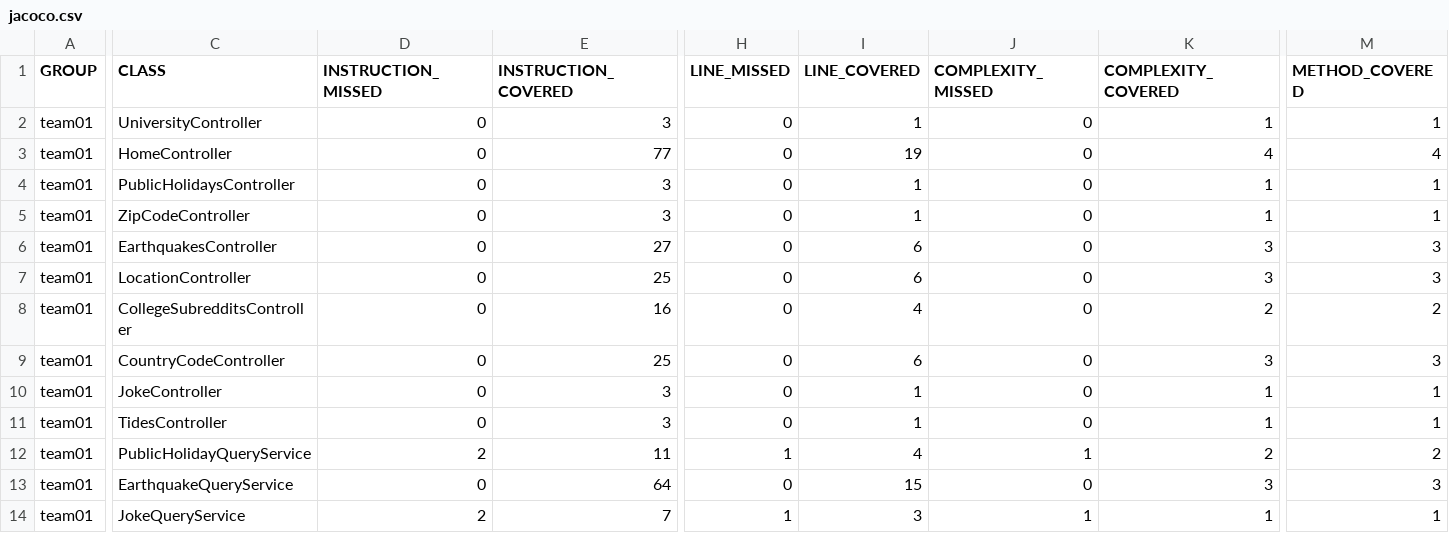
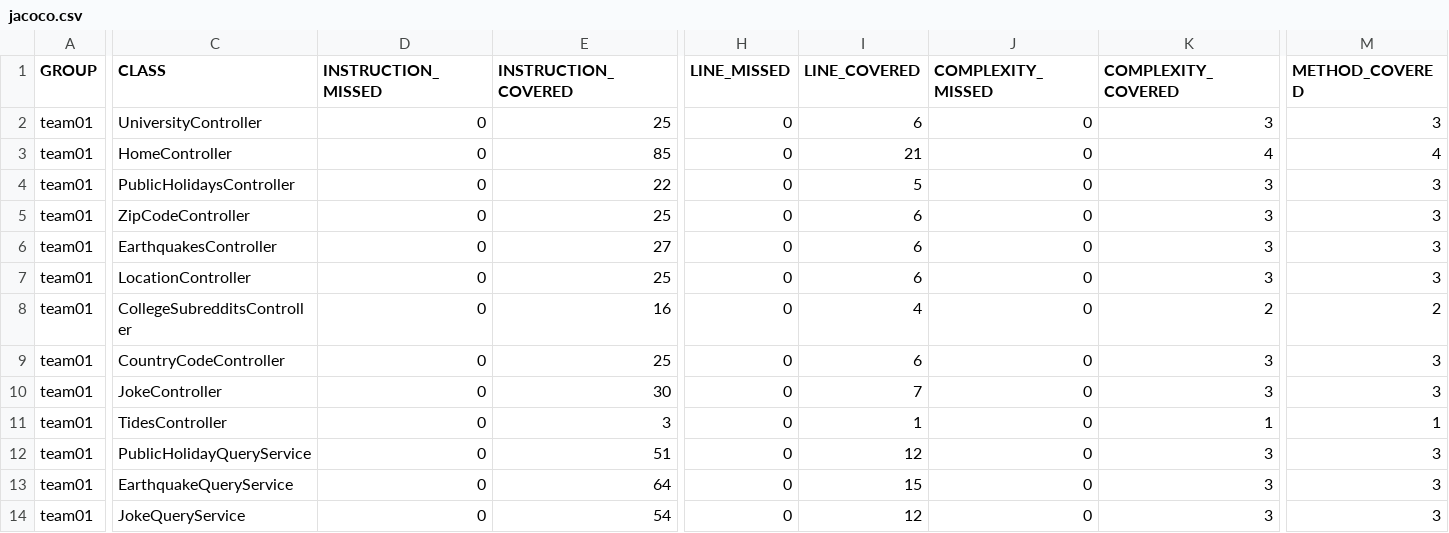
Before and after one commit to ucsb-cs156-s24/team01-s24-5pm-5, a CSV file: prs/23/jacoco/jacoco.csv, drawn as a sheet; only a part is shown, gaps mark what is left out; the diff covers the shown part only; the diff names each change by its address in the sheet, - before the commit and + after, or states it on an @@ line.

```diff
--- a/prs/23/jacoco/jacoco.csv
+++ b/prs/23/jacoco/jacoco.csv
-E2 (INSTRUCTION_COVERED): 3
+E2 (INSTRUCTION_COVERED): 25
-I2 (LINE_COVERED): 1
+I2 (LINE_COVERED): 6
-K2 (COMPLEXITY_COVERED): 1
+K2 (COMPLEXITY_COVERED): 3
-M2 (METHOD_COVERED): 1
+M2 (METHOD_COVERED): 3
-E3 (INSTRUCTION_COVERED): 77
+E3 (INSTRUCTION_COVERED): 85
-I3 (LINE_COVERED): 19
+I3 (LINE_COVERED): 21
-E4 (INSTRUCTION_COVERED): 3
+E4 (INSTRUCTION_COVERED): 22
-I4 (LINE_COVERED): 1
+I4 (LINE_COVERED): 5
-K4:K5 (COMPLEXITY_COVERED): 1
+K4:K5 (COMPLEXITY_COVERED): 3
-M4:M5 (METHOD_COVERED): 1
+M4:M5 (METHOD_COVERED): 3
-E5 (INSTRUCTION_COVERED): 3
+E5 (INSTRUCTION_COVERED): 25
-I5 (LINE_COVERED): 1
+I5 (LINE_COVERED): 6
-E10 (INSTRUCTION_COVERED): 3
+E10 (INSTRUCTION_COVERED): 30
-I10 (LINE_COVERED): 1
+I10 (LINE_COVERED): 7
-K10 (COMPLEXITY_COVERED): 1
+K10 (COMPLEXITY_COVERED): 3
-M10 (METHOD_COVERED): 1
+M10 (METHOD_COVERED): 3
-D12 (INSTRUCTION_MISSED): 2
+D12 (INSTRUCTION_MISSED): 0
-E12 (INSTRUCTION_COVERED): 11
+E12 (INSTRUCTION_COVERED): 51
-H12 (LINE_MISSED): 1
+H12 (LINE_MISSED): 0
-I12 (LINE_COVERED): 4
+I12 (LINE_COVERED): 12
-J12 (COMPLEXITY_MISSED): 1
+J12 (COMPLEXITY_MISSED): 0
-K12 (COMPLEXITY_COVERED): 2
+K12 (COMPLEXITY_COVERED): 3
-M12 (METHOD_COVERED): 2
+M12 (METHOD_COVERED): 3
-D14 (INSTRUCTION_MISSED): 2
+D14 (INSTRUCTION_MISSED): 0
-E14 (INSTRUCTION_COVERED): 7
+E14 (INSTRUCTION_COVERED): 54
-H14 (LINE_MISSED): 1
+H14 (LINE_MISSED): 0
-I14 (LINE_COVERED): 3
+I14 (LINE_COVERED): 12
-J14 (COMPLEXITY_MISSED): 1
+J14 (COMPLEXITY_MISSED): 0
-K14 (COMPLEXITY_COVERED): 1
+K14 (COMPLEXITY_COVERED): 3
-M14 (METHOD_COVERED): 1
+M14 (METHOD_COVERED): 3
```
Also changed, not shown: 20 edited cells elsewhere in this file, 27 other files.
